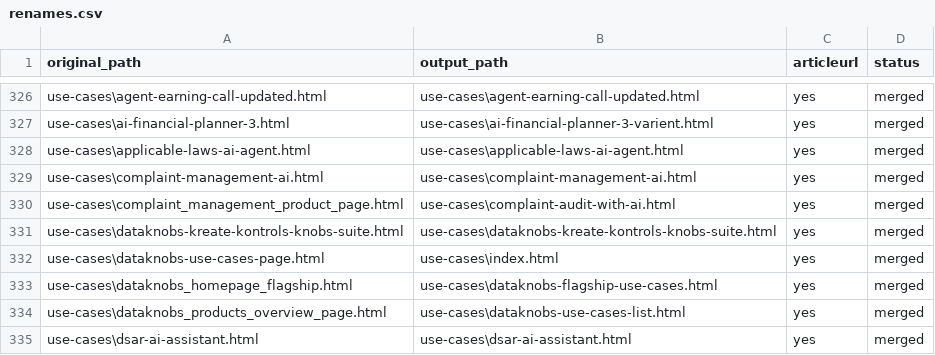
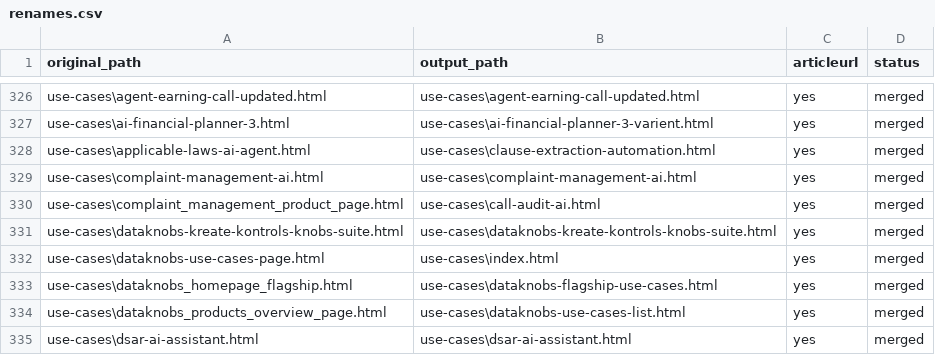
Before and after one commit to create-websites/dataknobs, a CSV file: output/content/renames.csv, drawn as a sheet; only a part is shown, gaps mark what is left out.

```diff
--- a/output/content/renames.csv
+++ b/output/content/renames.csv
@@ -327,5 +327,5 @@ use-cases\agent-earning-call-updated.html,use-cases\agent-earning-call-updated.h
 use-cases\ai-financial-planner-3.html,use-cases\ai-financial-planner-3-varient.html,yes,merged
-use-cases\applicable-laws-ai-agent.html,use-cases\applicable-laws-ai-agent.html,yes,merged
+use-cases\applicable-laws-ai-agent.html,use-cases\clause-extraction-automation.html,yes,merged
 use-cases\complaint-management-ai.html,use-cases\complaint-management-ai.html,yes,merged
-use-cases\complaint_management_product_page.html,use-cases\complaint-audit-with-ai.html,yes,merged
+use-cases\complaint_management_product_page.html,use-cases\call-audit-ai.html,yes,merged
 use-cases\dataknobs-kreate-kontrols-knobs-suite.html,use-cases\dataknobs-kreate-kontrols-knobs-suite.html,yes,merged
```
Also changed, not shown: 5 other files.
